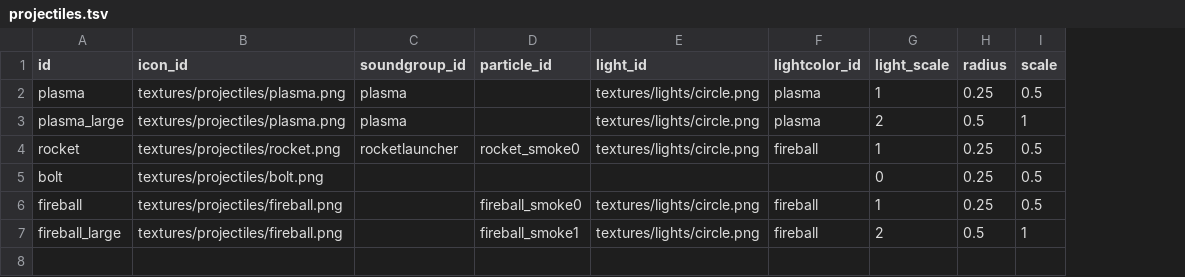
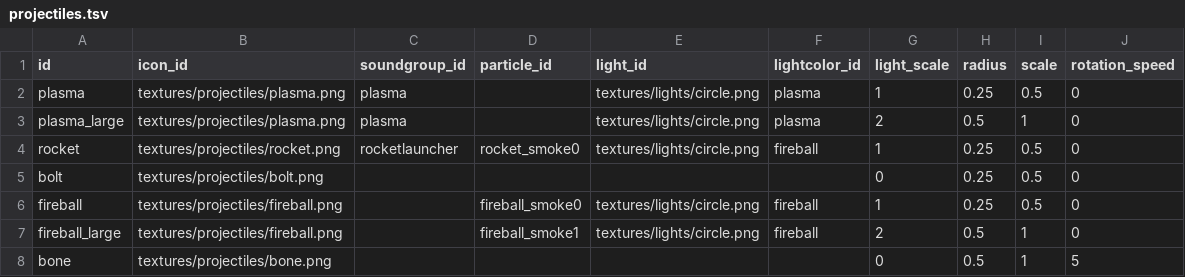
Before and after one commit to ololoken/emptyclip, a TSV file: assets/source/stats/projectiles.tsv, drawn as a sheet; the diff names each change by its address in the sheet, - before the commit and + after, or states it on an @@ line.

```diff
--- a/assets/source/stats/projectiles.tsv
+++ b/assets/source/stats/projectiles.tsv
+column J (rotation_speed), rows 2-7: all 0
+row 8: bone | textures/projectiles/bone.png |  |  |  |  | 0 | 0.5 | 1 | 5
```
Also changed, not shown: assets/source/stats/monsters.tsv, 5 other files.
